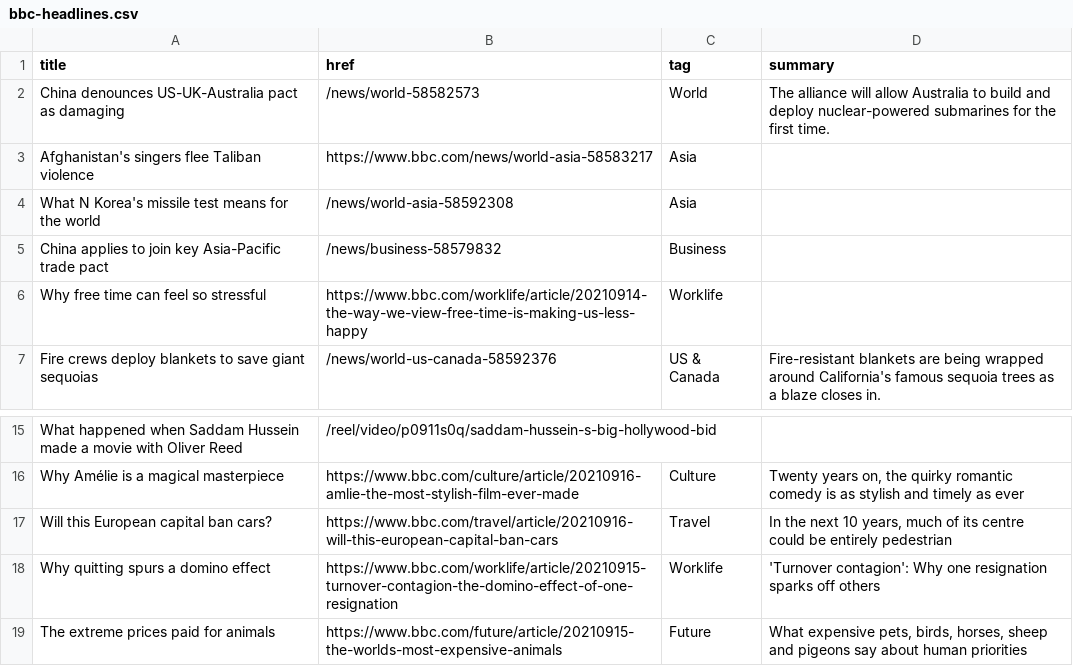
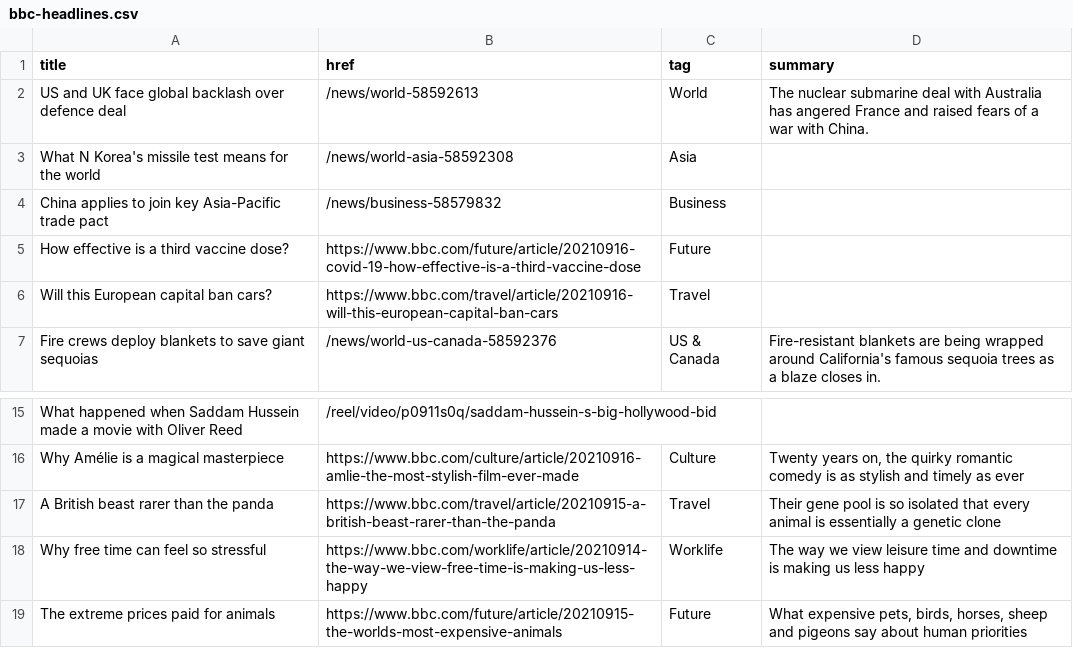
Before and after one commit to jsoma/autoscraper-history, a CSV file: bbc-headlines.csv, drawn as a sheet; only a part is shown, gaps mark what is left out.

```diff
--- a/bbc-headlines.csv
+++ b/bbc-headlines.csv
@@ -1,7 +1,7 @@
 title,href,tag,summary
-China denounces US-UK-Australia pact as damaging,/news/world-58582573,World,The alliance will allow Australia to build and deploy nuclear-powered submarines for the first time.
-Afghanistan's singers flee Taliban violence,https://www.bbc.com/news/world-asia-58583217,Asia,
+US and UK face global backlash over defence deal,/news/world-58592613,World,The nuclear submarine deal with Australia has angered France and raised fears of a war with China.
 What N Korea's missile test means for the world,/news/world-asia-58592308,Asia,
 China applies to join key Asia-Pacific trade pact,/news/business-58579832,Business,
-Why free time can feel so stressful,https://www.bbc.com/worklife/article/20210914-the-way-we-view-free-time-is-making-us-less-happy,Worklife,
+How effective is a third vaccine dose?,https://www.bbc.com/future/article/20210916-covid-19-how-effective-is-a-third-vaccine-dose,Future,
+Will this European capital ban cars?,https://www.bbc.com/travel/article/20210916-will-this-european-capital-ban-cars,Travel,
 Fire crews deploy blankets to save giant sequoias,/news/world-us-canada-58592376,US & Canada,Fire-resistant blankets are being wrapped around California's famous sequoia trees as a blaze closes in.
@@ -16,4 +16,4 @@ What happened when Saddam Hussein made a movie with Oliver Reed,/reel/video/p091
 Why Amélie is a magical masterpiece,https://www.bbc.com/culture/article/20210916-amlie-the-most-stylish-film-ever-made,Culture,"Twenty years on, the quirky romantic comedy is as stylish and timely as ever"
-Will this European capital ban cars?,https://www.bbc.com/travel/article/20210916-will-this-european-capital-ban-cars,Travel,"In the next 10 years, much of its centre could be entirely pedestrian"
-Why quitting spurs a domino effect,https://www.bbc.com/worklife/article/20210915-turnover-contagion-the-domino-effect-of-one-resignation,Worklife,'Turnover contagion': Why one resignation sparks off others
+A British beast rarer than the panda,https://www.bbc.com/travel/article/20210915-a-british-beast-rarer-than-the-panda,Travel,Their gene pool is so isolated that every animal is essentially a genetic clone
+Why free time can feel so stressful,https://www.bbc.com/worklife/article/20210914-the-way-we-view-free-time-is-making-us-less-happy,Worklife,The way we view leisure time and downtime is making us less happy
 The extreme prices paid for animals,https://www.bbc.com/future/article/20210915-the-worlds-most-expensive-animals,Future,"What expensive pets, birds, horses, sheep and pigeons say about human priorities"
```
